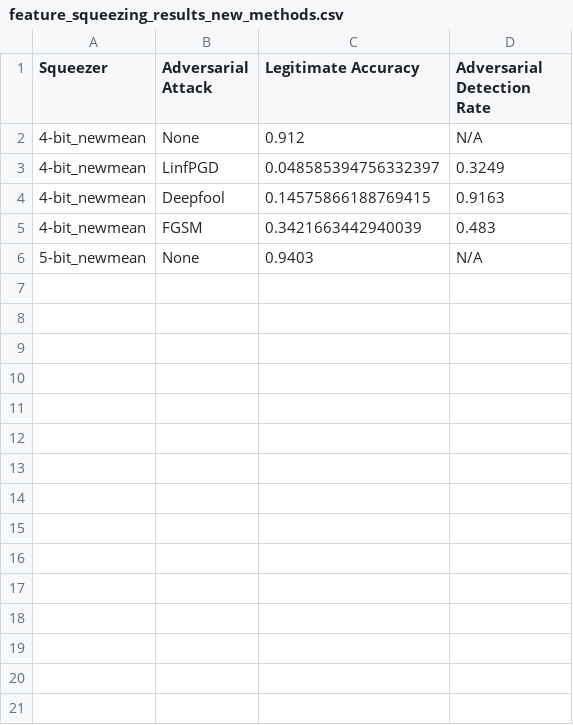
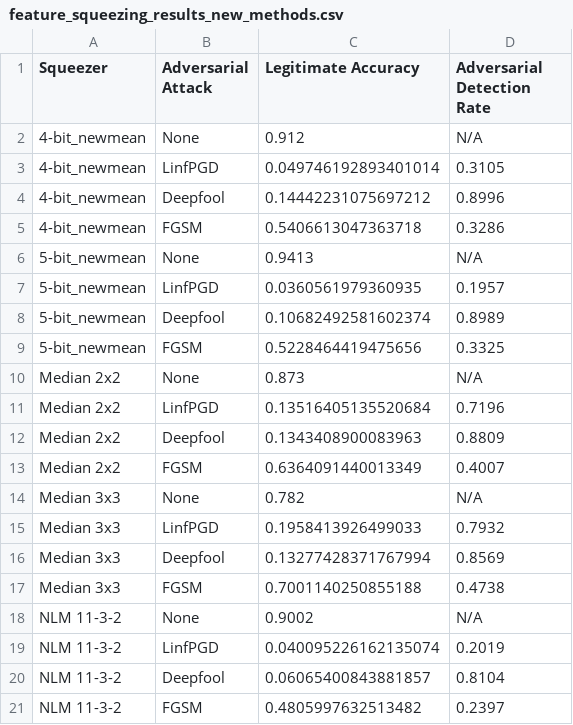
Before and after one commit to TobiasBrambo/robust_ai, a CSV file: pytorch-cifar/feature_squeezing_results_new_methods.csv, drawn as a sheet; only a part is shown; the diff covers the shown part only.

```diff
--- a/pytorch-cifar/feature_squeezing_results_new_methods.csv
+++ b/pytorch-cifar/feature_squeezing_results_new_methods.csv
@@ -2,5 +2,20 @@ Squeezer,Adversarial Attack,Legitimate Accuracy,Adversarial Detection Rate
 4-bit_newmean,None,0.912,N/A
-4-bit_newmean,LinfPGD,0.048585394756332397,0.3249
-4-bit_newmean,Deepfool,0.14575866188769415,0.9163
-4-bit_newmean,FGSM,0.3421663442940039,0.483
-5-bit_newmean,None,0.9403,N/A
+4-bit_newmean,LinfPGD,0.049746192893401014,0.3105
+4-bit_newmean,Deepfool,0.14442231075697212,0.8996
+4-bit_newmean,FGSM,0.5406613047363718,0.3286
+5-bit_newmean,None,0.9413,N/A
+5-bit_newmean,LinfPGD,0.0360561979360935,0.1957
+5-bit_newmean,Deepfool,0.10682492581602374,0.8989
+5-bit_newmean,FGSM,0.5228464419475656,0.3325
+Median 2x2,None,0.873,N/A
+Median 2x2,LinfPGD,0.13516405135520684,0.7196
+Median 2x2,Deepfool,0.1343408900083963,0.8809
+Median 2x2,FGSM,0.6364091440013349,0.4007
+Median 3x3,None,0.782,N/A
+Median 3x3,LinfPGD,0.1958413926499033,0.7932
+Median 3x3,Deepfool,0.13277428371767994,0.8569
+Median 3x3,FGSM,0.7001140250855188,0.4738
+NLM 11-3-2,None,0.9002,N/A
+NLM 11-3-2,LinfPGD,0.040095226162135074,0.2019
+NLM 11-3-2,Deepfool,0.06065400843881857,0.8104
+NLM 11-3-2,FGSM,0.4805997632513482,0.2397
```
Also changed, not shown: 15 added rows elsewhere in this file, 11 other files.
